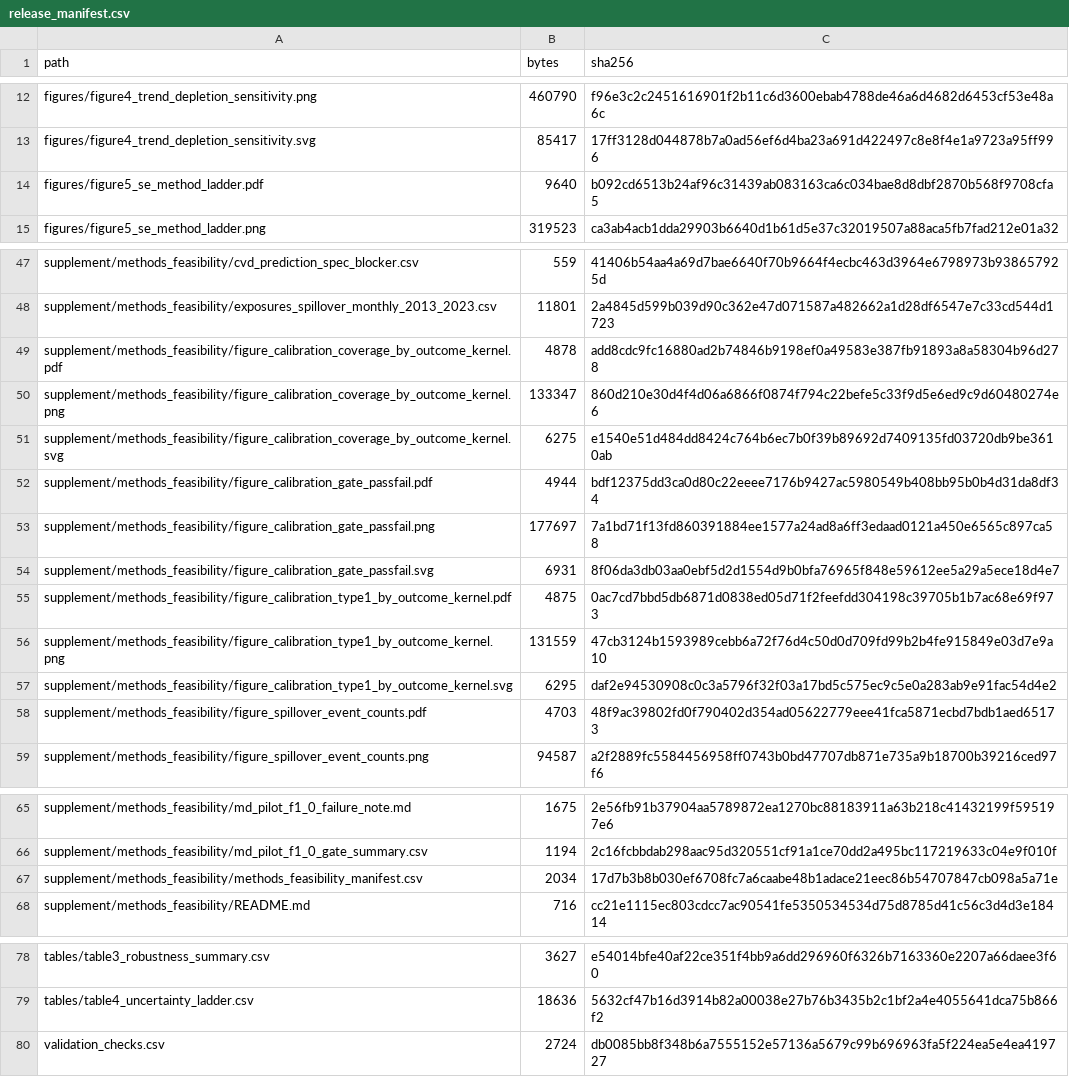
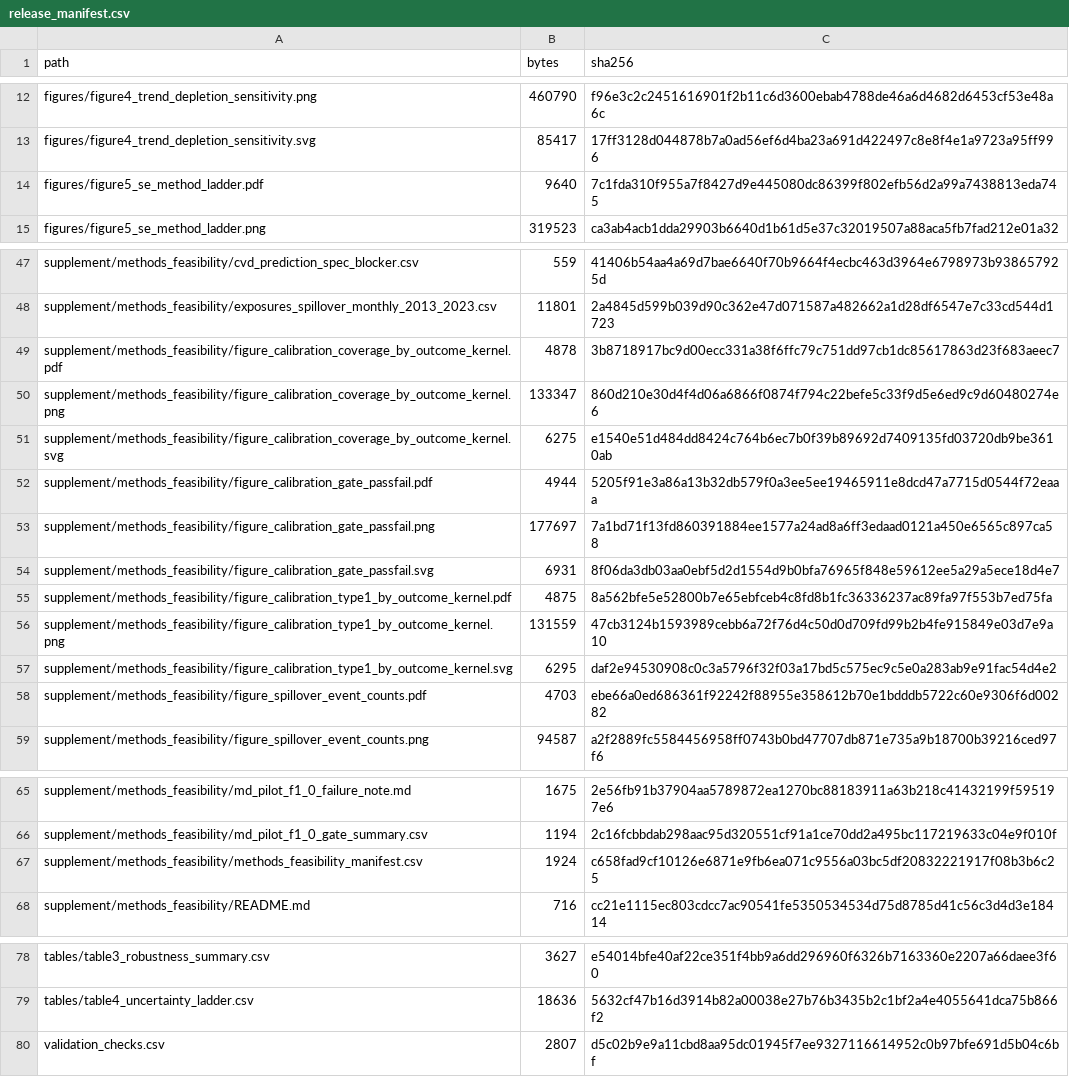
Before and after one commit to bobshenruililin/Laidlaw-Heat-Project, a CSV file: outputs/release_chd_hf/release_manifest.csv, drawn as a sheet; only a part is shown, gaps mark what is left out.

```diff
--- a/outputs/release_chd_hf/release_manifest.csv
+++ b/outputs/release_chd_hf/release_manifest.csv
@@ -13,3 +13,3 @@
 "figures/figure4_trend_depletion_sensitivity.svg",85417,"17ff3128d044878b7a0ad56ef6d4ba23a691d422497c8e8f4e1a9723a95ff996"
-"figures/figure5_se_method_ladder.pdf",9640,"b092cd6513b24af96c31439ab083163ca6c034bae8d8dbf2870b568f9708cfa5"
+"figures/figure5_se_method_ladder.pdf",9640,"7c1fda310f955a7f8427d9e445080dc86399f802efb56d2a99a7438813eda745"
 "figures/figure5_se_method_ladder.png",319523,"ca3ab4acb1dda29903b6640d1b61d5e37c32019507a88aca5fb7fad212e01a32"
@@ -48,12 +48,12 @@
 "supplement/methods_feasibility/exposures_spillover_monthly_2013_2023.csv",11801,"2a4845d599b039d90c362e47d071587a482662a1d28df6547e7c33cd544d1723"
-"supplement/methods_feasibility/figure_calibration_coverage_by_outcome_kernel.pdf",4878,"add8cdc9fc16880ad2b74846b9198ef0a49583e387fb91893a8a58304b96d278"
+"supplement/methods_feasibility/figure_calibration_coverage_by_outcome_kernel.pdf",4878,"3b8718917bc9d00ecc331a38f6ffc79c751dd97cb1dc85617863d23f683aeec7"
 "supplement/methods_feasibility/figure_calibration_coverage_by_outcome_kernel.png",133347,"860d210e30d4f4d06a6866f0874f794c22befe5c33f9d5e6ed9c9d60480274e6"
 "supplement/methods_feasibility/figure_calibration_coverage_by_outcome_kernel.svg",6275,"e1540e51d484dd8424c764b6ec7b0f39b89692d7409135fd03720db9be3610ab"
-"supplement/methods_feasibility/figure_calibration_gate_passfail.pdf",4944,"bdf12375dd3ca0d80c22eeee7176b9427ac5980549b408bb95b0b4d31da8df34"
+"supplement/methods_feasibility/figure_calibration_gate_passfail.pdf",4944,"5205f91e3a86a13b32db579f0a3ee5ee19465911e8dcd47a7715d0544f72eaaa"
 "supplement/methods_feasibility/figure_calibration_gate_passfail.png",177697,"7a1bd71f13fd860391884ee1577a24ad8a6ff3edaad0121a450e6565c897ca58"
 "supplement/methods_feasibility/figure_calibration_gate_passfail.svg",6931,"8f06da3db03aa0ebf5d2d1554d9b0bfa76965f848e59612ee5a29a5ece18d4e7"
-"supplement/methods_feasibility/figure_calibration_type1_by_outcome_kernel.pdf",4875,"0ac7cd7bbd5db6871d0838ed05d71f2feefdd304198c39705b1b7ac68e69f973"
+"supplement/methods_feasibility/figure_calibration_type1_by_outcome_kernel.pdf",4875,"8a562bfe5e52800b7e65ebfceb4c8fd8b1fc36336237ac89fa97f553b7ed75fa"
 "supplement/methods_feasibility/figure_calibration_type1_by_outcome_kernel.png",131559,"47cb3124b1593989cebb6a72f76d4c50d0d709fd99b2b4fe915849e03d7e9a10"
 "supplement/methods_feasibility/figure_calibration_type1_by_outcome_kernel.svg",6295,"daf2e94530908c0c3a5796f32f03a17bd5c575ec9c5e0a283ab9e91fac54d4e2"
-"supplement/methods_feasibility/figure_spillover_event_counts.pdf",4703,"48f9ac39802fd0f790402d354ad05622779eee41fca5871ecbd7bdb1aed65173"
+"supplement/methods_feasibility/figure_spillover_event_counts.pdf",4703,"ebe66a0ed686361f92242f88955e358612b70e1bdddb5722c60e9306f6d00282"
 "supplement/methods_feasibility/figure_spillover_event_counts.png",94587,"a2f2889fc5584456958ff0743b0bd47707db871e735a9b18700b39216ced97f6"
@@ -66,3 +66,3 @@
 "supplement/methods_feasibility/md_pilot_f1_0_gate_summary.csv",1194,"2c16fcbbdab298aac95d320551cf91a1ce70dd2a495bc117219633c04e9f010f"
-"supplement/methods_feasibility/methods_feasibility_manifest.csv",2034,"17d7b3b8b030ef6708fc7a6caabe48b1adace21eec86b54707847cb098a5a71e"
+"supplement/methods_feasibility/methods_feasibility_manifest.csv",1924,"c658fad9cf10126e6871e9fb6ea071c9556a03bc5df20832221917f08b3b6c25"
 "supplement/methods_feasibility/README.md",716,"cc21e1115ec803cdcc7ac90541fe5350534534d75d8785d41c56c3d4d3e18414"
@@ -79,2 +79,2 @@
 "tables/table4_uncertainty_ladder.csv",18636,"5632cf47b16d3914b82a00038e27b76b3435b2c1bf2a4e4055641dca75b866f2"
-"validation_checks.csv",2724,"db0085bb8f348b6a7555152e57136a5679c99b696963fa5f224ea5e4ea419727"
+"validation_checks.csv",2807,"d5c02b9e9a11cbd8aa95dc01945f7ee9327116614952c0b97bfe691d5b04c6bf"
```
Also changed, not shown: outputs/calibration_md/md_calibration_run_status.csv, outputs/release_chd_hf/supplement/methods_feasibility/methods_feasibility_manifest.csv, 10 other files.
